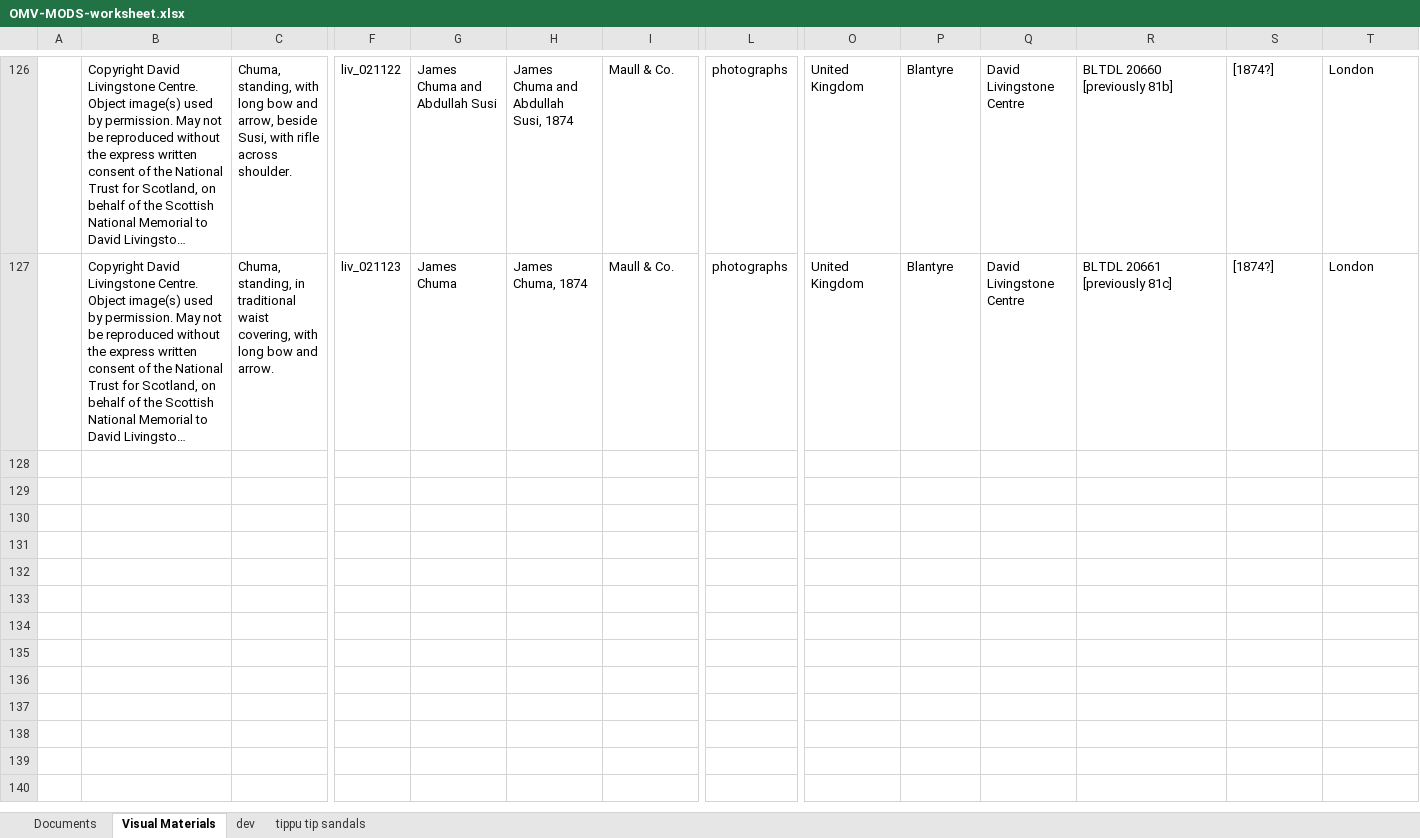
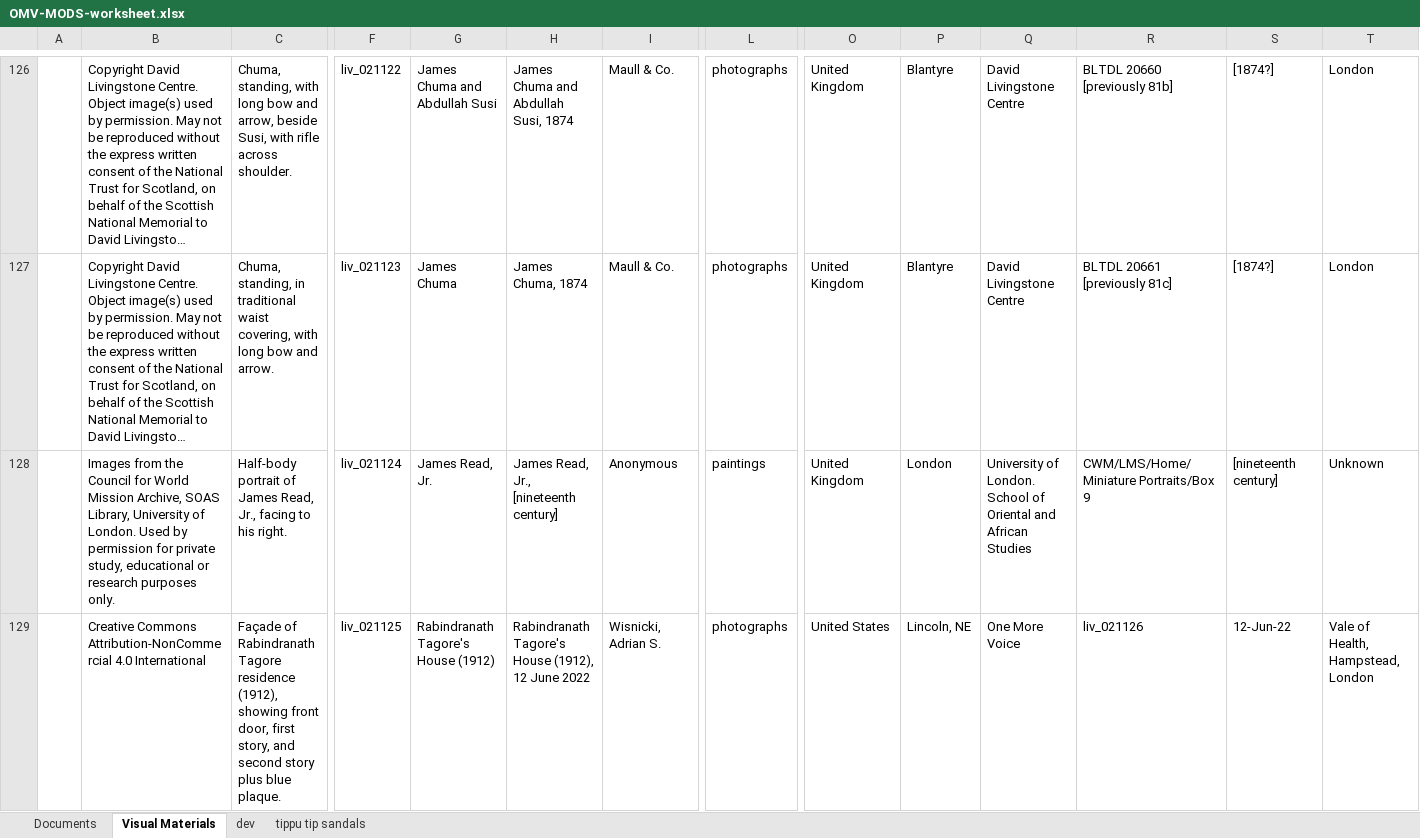
Before and after one commit to livingstoneonline/onemorevoice, an Excel workbook: xml/OMV-MODS-worksheet.xlsx, sheet Visual Materials, drawn as a sheet; only a part is shown, gaps mark what is left out; long unchanged cells end in …; values as stored, in another font and other column widths than the file's, no borders; rows hold the shown columns only; the diff covers the shown part only; the diff names each change by its address in the sheet, - before the commit and + after, or states it on an @@ line.

Commit message:
u mods

```diff
--- a/xml/OMV-MODS-worksheet.xlsx (sheet Visual Materials)
+++ b/xml/OMV-MODS-worksheet.xlsx (sheet Visual Materials)
+row 128:  | Images from the Council for World Mission Archive, SOAS Library, University of London. Used by permission for private study, educational or research purposes only. | Half-body portrait of James Read, Jr., facing to his right. | liv_021124 | James Read, Jr. | James Read, Jr., [nineteenth century] | Anonymous | paintings | United Kingdom | London | University of London. School of Oriental and African Studies | CWM/LMS/Home/Miniature Portraits/Box 9 | [nineteenth century] | Unknown
+row 129:  | Creative Commons Attribution-NonCommercial 4.0 International | Façade of Rabindranath Tagore residence (1912), showing front door, first story, and second story plus blue plaque. | liv_021125 | Rabindranath Tagore's House (1912) | Rabindranath Tagore's House (1912), 12 June 2022 | Wisnicki, Adrian S. | photographs | United States | Lincoln, NE | One More Voice | liv_021126 | 12-Jun-22 | Vale of Health, Hampstead, London
```
Also changed, not shown: 1 added row elsewhere in this sheet.
